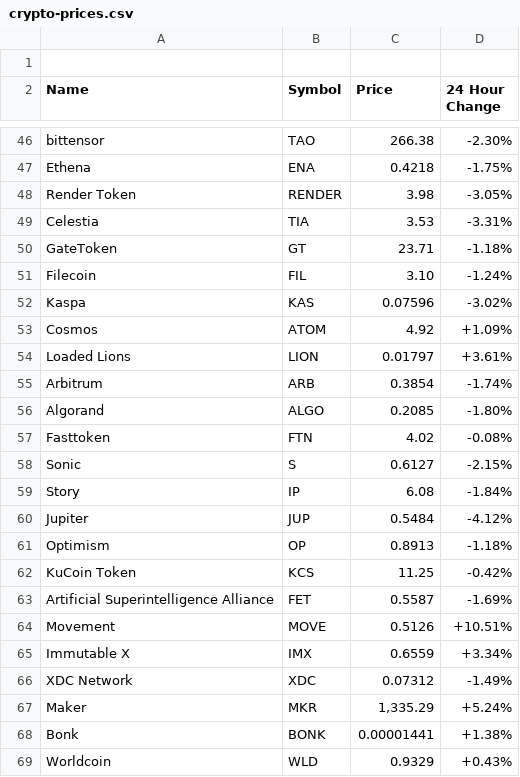
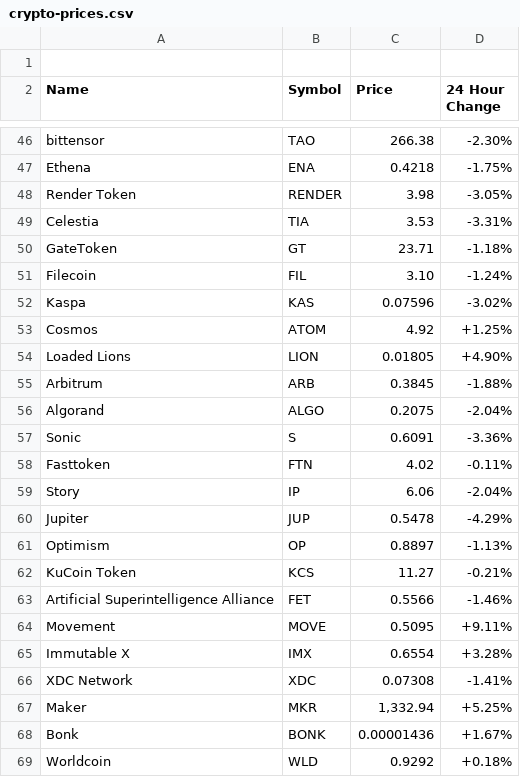
Before and after one commit to aruljohn/crypto-prices, a CSV file: crypto-prices.csv, drawn as a sheet; only a part is shown, gaps mark what is left out; the diff covers the shown part only.

Commit message:
Updated crypto prices

```diff
--- a/crypto-prices.csv
+++ b/crypto-prices.csv
@@ -52,18 +52,18 @@ Name, Symbol, Price, "24 Hour Change"
 "Kaspa", "KAS", "0.07596", "-3.02%"
-"Cosmos", "ATOM", "4.92", "+1.09%"
-"Loaded Lions", "LION", "0.01797", "+3.61%"
-"Arbitrum", "ARB", "0.3854", "-1.74%"
-"Algorand", "ALGO", "0.2085", "-1.80%"
-"Fasttoken", "FTN", "4.02", "-0.08%"
-"Sonic", "S", "0.6127", "-2.15%"
-"Story", "IP", "6.08", "-1.84%"
-"Jupiter", "JUP", "0.5484", "-4.12%"
-"Optimism", "OP", "0.8913", "-1.18%"
-"KuCoin Token", "KCS", "11.25", "-0.42%"
-"Artificial Superintelligence Alliance", "FET", "0.5587", "-1.69%"
-"Movement", "MOVE", "0.5126", "+10.51%"
-"Immutable X", "IMX", "0.6559", "+3.34%"
-"XDC Network", "XDC", "0.07312", "-1.49%"
-"Maker", "MKR", "1,335.29", "+5.24%"
-"Bonk", "BONK", "0.00001441", "+1.38%"
-"Worldcoin", "WLD", "0.9329", "+0.43%"
+"Cosmos", "ATOM", "4.92", "+1.25%"
+"Loaded Lions", "LION", "0.01805", "+4.90%"
+"Arbitrum", "ARB", "0.3845", "-1.88%"
+"Algorand", "ALGO", "0.2075", "-2.04%"
+"Sonic", "S", "0.6091", "-3.36%"
+"Fasttoken", "FTN", "4.02", "-0.11%"
+"Story", "IP", "6.06", "-2.04%"
+"Jupiter", "JUP", "0.5478", "-4.29%"
+"Optimism", "OP", "0.8897", "-1.13%"
+"KuCoin Token", "KCS", "11.27", "-0.21%"
+"Artificial Superintelligence Alliance", "FET", "0.5566", "-1.46%"
+"Movement", "MOVE", "0.5095", "+9.11%"
+"Immutable X", "IMX", "0.6554", "+3.28%"
+"XDC Network", "XDC", "0.07308", "-1.41%"
+"Maker", "MKR", "1,332.94", "+5.25%"
+"Bonk", "BONK", "0.00001436", "+1.67%"
+"Worldcoin", "WLD", "0.9292", "+0.18%"
```
Also changed, not shown: 6 added rows, 6 removed rows and 50 edited cells elsewhere in this file, 2 other files.
